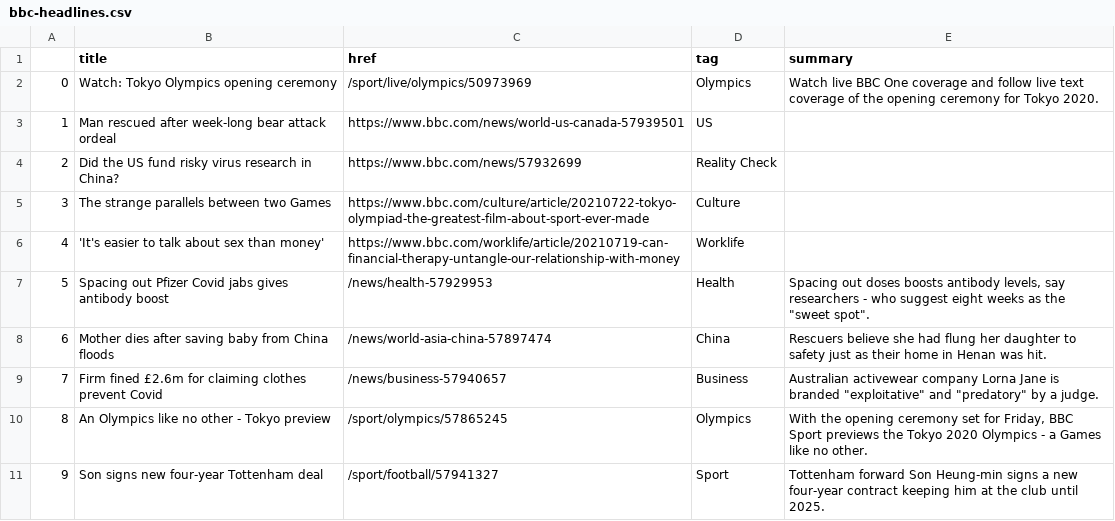
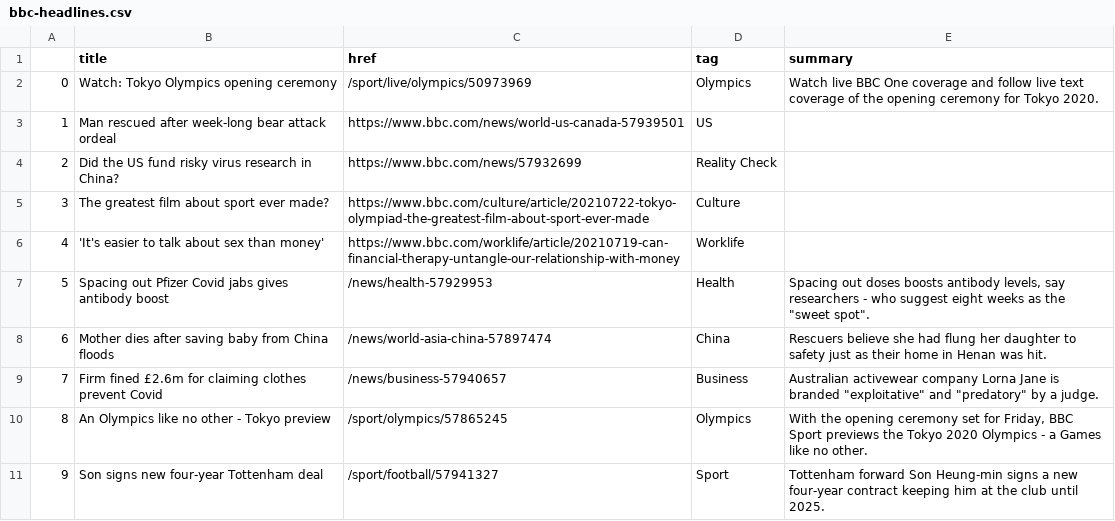
Before and after one commit to FraukeReyer/automatic-scraper, a CSV file: bbc-headlines.csv, drawn as a sheet; only a part is shown.

```diff
--- a/bbc-headlines.csv
+++ b/bbc-headlines.csv
@@ -4,3 +4,3 @@
 2,Did the US fund risky virus research in China?,https://www.bbc.com/news/57932699,Reality Check,
-3,The strange parallels between two Games,https://www.bbc.com/culture/article/20210722-tokyo-olympiad-the-greatest-film-about-sport-ever-made,Culture,
+3,The greatest film about sport ever made?,https://www.bbc.com/culture/article/20210722-tokyo-olympiad-the-greatest-film-about-sport-ever-made,Culture,
 4,'It's easier to talk about sex than money',https://www.bbc.com/worklife/article/20210719-can-financial-therapy-untangle-our-relationship-with-money,Worklife,
```
